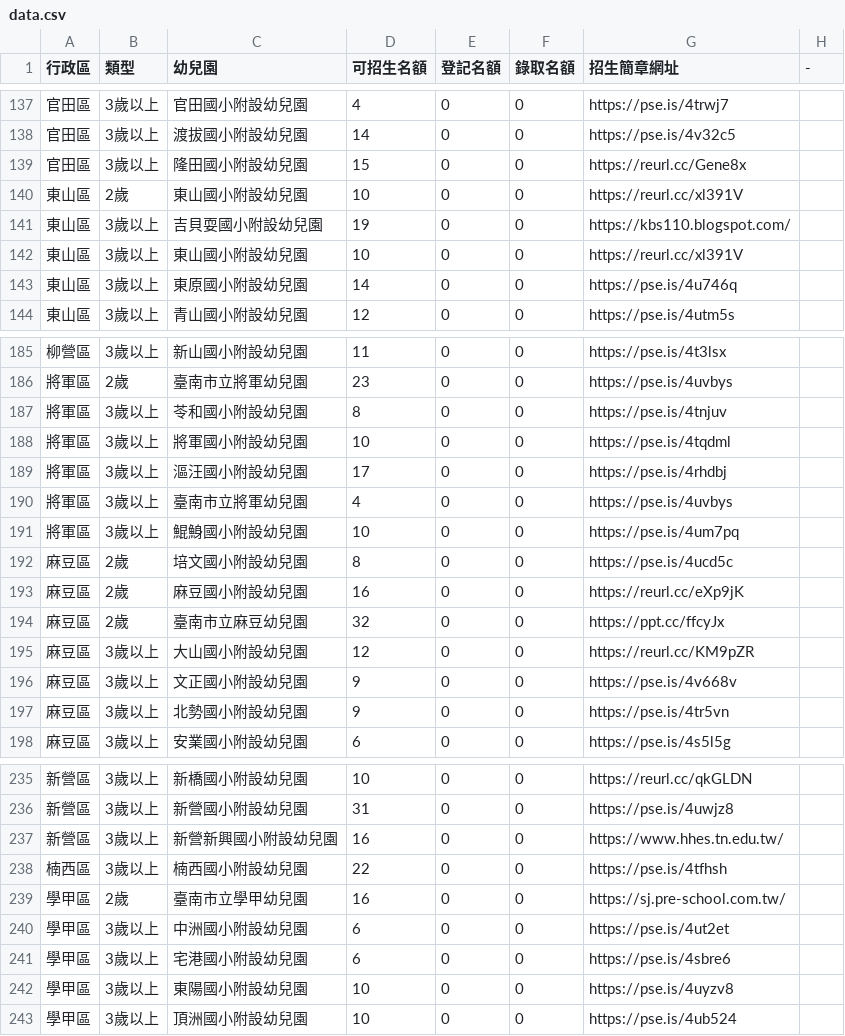
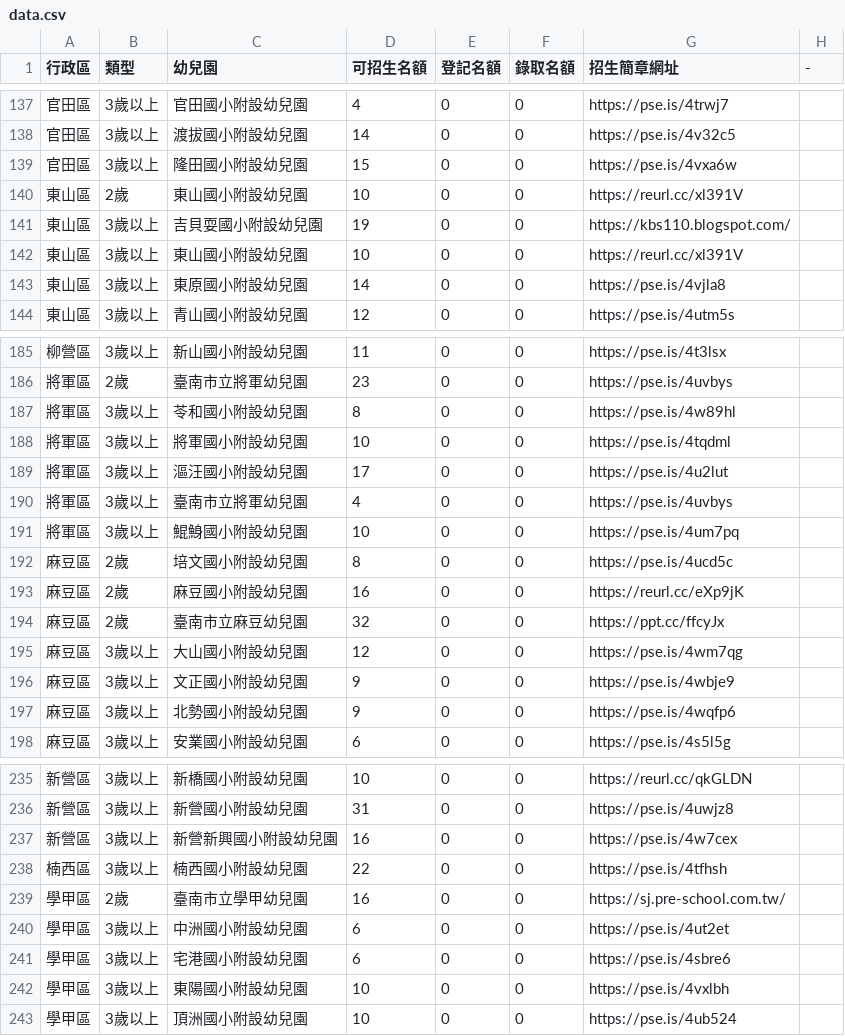
Before and after one commit to kiang/kid.tn.edu.tw, a CSV file: data/2023/data.csv, drawn as a sheet; only a part is shown, gaps mark what is left out; the diff covers the shown part only.

```diff
--- a/data/2023/data.csv
+++ b/data/2023/data.csv
@@ -138,3 +138,3 @@
 官田區,3歲以上,渡拔國小附設幼兒園,14,0,0,https://pse.is/4v32c5,
-官田區,3歲以上,隆田國小附設幼兒園,15,0,0,https://reurl.cc/Gene8x,
+官田區,3歲以上,隆田國小附設幼兒園,15,0,0,https://pse.is/4vxa6w,
 東山區,2歲,東山國小附設幼兒園,10,0,0,https://reurl.cc/xl391V,
@@ -142,3 +142,3 @@
 東山區,3歲以上,東山國小附設幼兒園,10,0,0,https://reurl.cc/xl391V,
-東山區,3歲以上,東原國小附設幼兒園,14,0,0,https://pse.is/4u746q,
+東山區,3歲以上,東原國小附設幼兒園,14,0,0,https://pse.is/4vjla8,
 東山區,3歲以上,青山國小附設幼兒園,12,0,0,https://pse.is/4utm5s,
@@ -186,5 +186,5 @@
 將軍區,2歲,臺南市立將軍幼兒園,23,0,0,https://pse.is/4uvbys,
-將軍區,3歲以上,苓和國小附設幼兒園,8,0,0,https://pse.is/4tnjuv,
+將軍區,3歲以上,苓和國小附設幼兒園,8,0,0,https://pse.is/4w89hl,
 將軍區,3歲以上,將軍國小附設幼兒園,10,0,0,https://pse.is/4tqdml,
-將軍區,3歲以上,漚汪國小附設幼兒園,17,0,0,https://pse.is/4rhdbj,
+將軍區,3歲以上,漚汪國小附設幼兒園,17,0,0,https://pse.is/4u2lut,
 將軍區,3歲以上,臺南市立將軍幼兒園,4,0,0,https://pse.is/4uvbys,
@@ -194,5 +194,5 @@
 麻豆區,2歲,臺南市立麻豆幼兒園,32,0,0,https://ppt.cc/ffcyJx,
-麻豆區,3歲以上,大山國小附設幼兒園,12,0,0,https://reurl.cc/KM9pZR,
-麻豆區,3歲以上,文正國小附設幼兒園,9,0,0,https://pse.is/4v668v,
-麻豆區,3歲以上,北勢國小附設幼兒園,9,0,0,https://pse.is/4tr5vn,
+麻豆區,3歲以上,大山國小附設幼兒園,12,0,0,https://pse.is/4wm7qg,
+麻豆區,3歲以上,文正國小附設幼兒園,9,0,0,https://pse.is/4wbje9,
+麻豆區,3歲以上,北勢國小附設幼兒園,9,0,0,https://pse.is/4wqfp6,
 麻豆區,3歲以上,安業國小附設幼兒園,6,0,0,https://pse.is/4s5l5g,
@@ -236,3 +236,3 @@
 新營區,3歲以上,新營國小附設幼兒園,31,0,0,https://pse.is/4uwjz8,
-新營區,3歲以上,新營新興國小附設幼兒園,16,0,0,https://www.hhes.tn.edu.tw/,
+新營區,3歲以上,新營新興國小附設幼兒園,16,0,0,https://pse.is/4w7cex,
 楠西區,3歲以上,楠西國小附設幼兒園,22,0,0,https://pse.is/4tfhsh,
@@ -241,3 +241,3 @@
 學甲區,3歲以上,宅港國小附設幼兒園,6,0,0,https://pse.is/4sbre6,
-學甲區,3歲以上,東陽國小附設幼兒園,10,0,0,https://pse.is/4uyzv8,
+學甲區,3歲以上,東陽國小附設幼兒園,10,0,0,https://pse.is/4vxlbh,
 學甲區,3歲以上,頂洲國小附設幼兒園,10,0,0,https://pse.is/4ub524,
```
Also changed, not shown: 9 edited cells elsewhere in this file, 1 other file.
